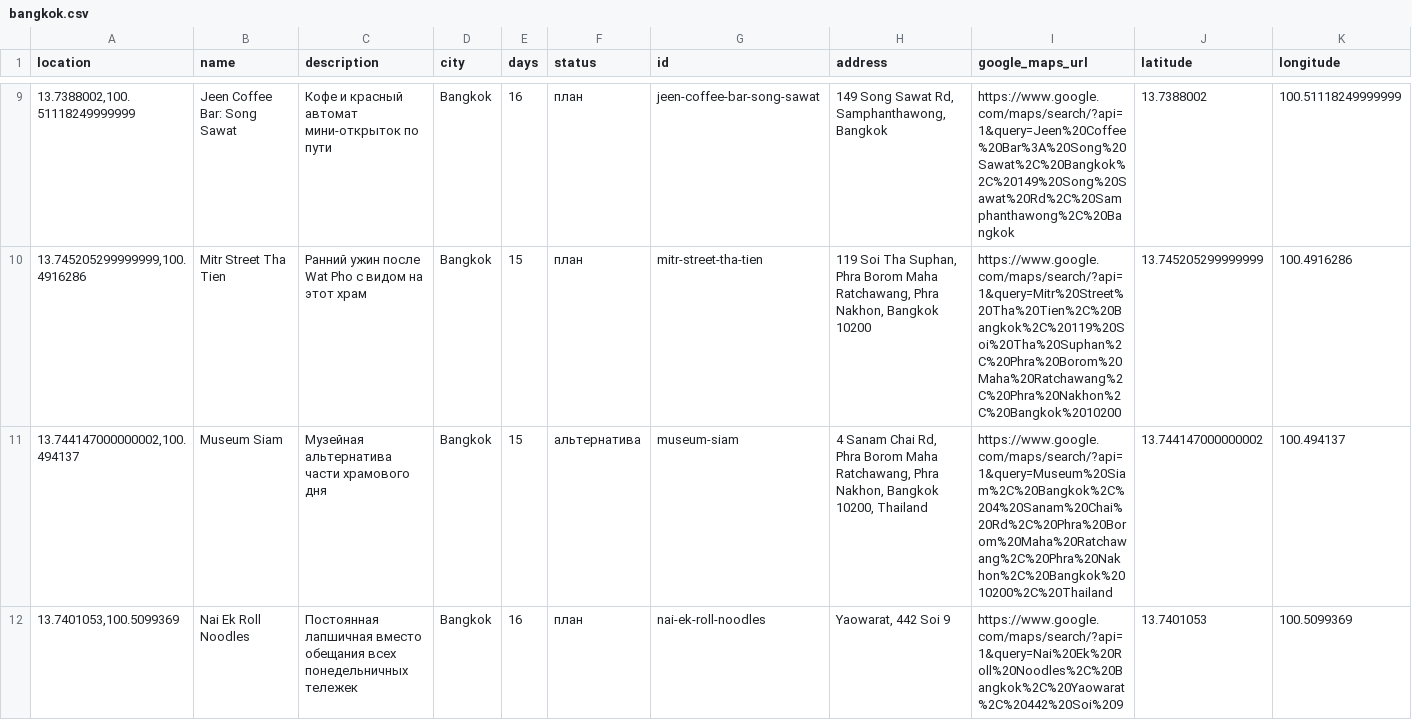
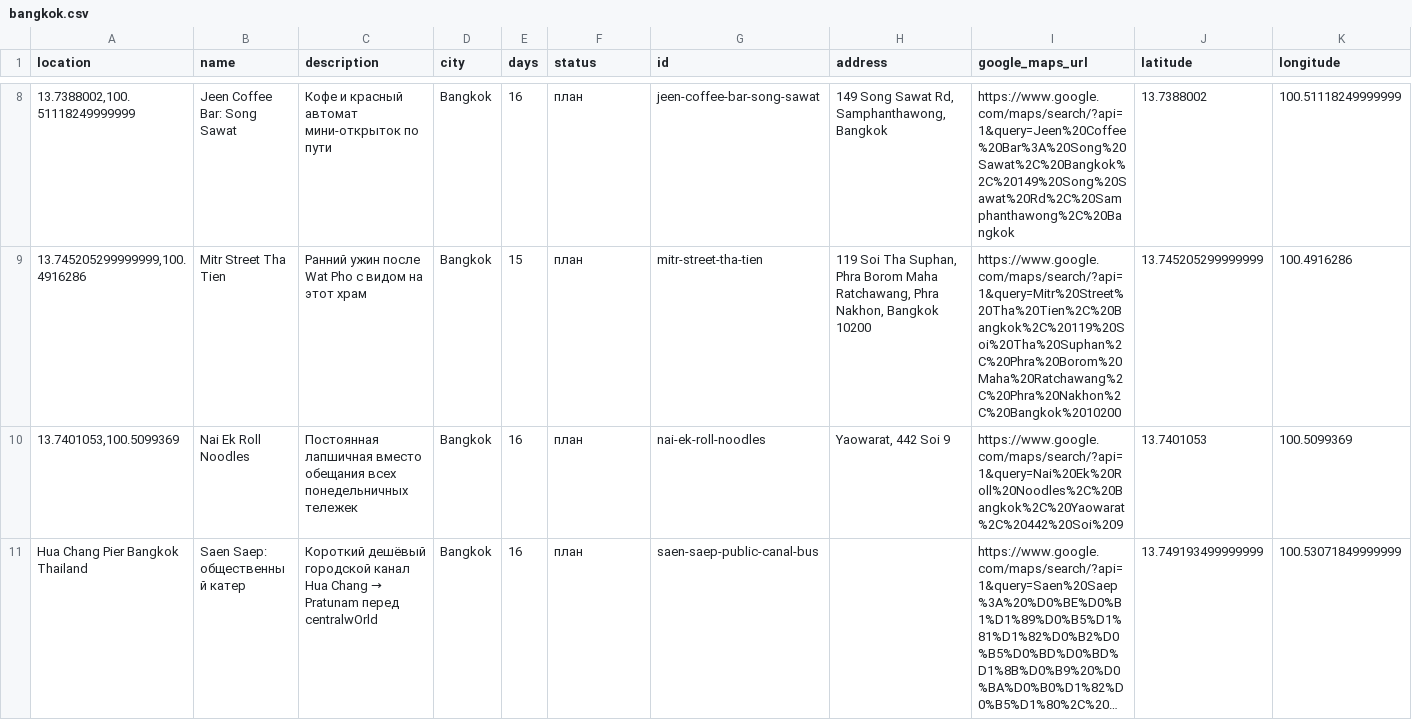
Before and after one commit to nickman8/thailand-travel-2026, a CSV file: maps/bangkok.csv, drawn as a sheet; only a part is shown, gaps mark what is left out; the shorter side is filled out with more unchanged rows; long unchanged cells end in …; rows hold the shown columns only; the diff covers the shown part only; the diff names each change by its address in the sheet, - before the commit and + after, or states it on an @@ line.

```diff
--- a/maps/bangkok.csv
+++ b/maps/bangkok.csv
-row 11: 13.744147000000002,100.494137 | Museum Siam | Музейная альтернатива части храмового дня | Bangkok | 15 | альтернатива | museum-siam | 4 Sanam Chai Rd, Phra Borom Maha Ratchawang, Phra Nakhon, Bangkok 10200, Thailand | https://www.google.com/maps/search/?api=1&query=Museum%20Siam%2C%20Bangkok%2C%204%20Sanam%20Chai%20Rd%2C%20Phra%20Borom%20Maha%20Ratchawang%2C%20Phra%20Nakhon%2C%20Bangkok%2010200%2C%20Thailand | 13.744147000000002 | 100.494137
```
Also changed, not shown: 3 removed rows elsewhere in this file, maps/kuala-lumpur.csv, maps/phuket.csv, 17 other files.
